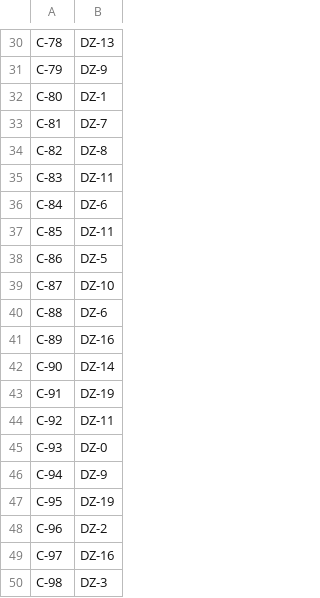
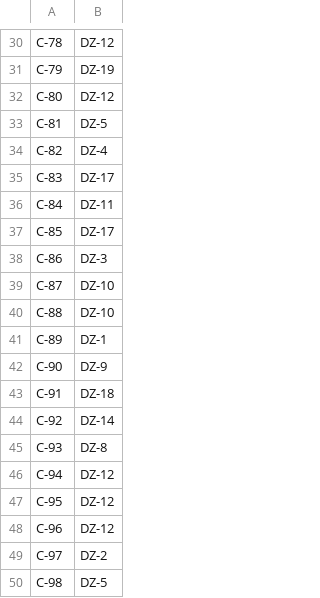
Before and after one commit to Dominic-Arthur/PESC-Activity, a CSV file: non_infected_contacts.csv, drawn as a sheet; only a part is shown, gaps mark what is left out; the diff covers the shown part only; the diff names each change by its address in the sheet, - before the commit and + after, or states it on an @@ line.

```diff
--- a/non_infected_contacts.csv
+++ b/non_infected_contacts.csv
-B30: DZ-13
+B30: DZ-12
-B31: DZ-9
+B31: DZ-19
-B32: DZ-1
+B32: DZ-12
-B33: DZ-7
+B33: DZ-5
-B34: DZ-8
+B34: DZ-4
-B35: DZ-11
+B35: DZ-17
-B36: DZ-6
+B36: DZ-11
-B37: DZ-11
+B37: DZ-17
-B38: DZ-5
+B38: DZ-3
-B40: DZ-6
+B40: DZ-10
-B41: DZ-16
+B41: DZ-1
-B42: DZ-14
+B42: DZ-9
-B43: DZ-19
+B43: DZ-18
-B44: DZ-11
+B44: DZ-14
-B45: DZ-0
+B45: DZ-8
-B46: DZ-9
+B46: DZ-12
-B47: DZ-19
+B47: DZ-12
-B48: DZ-2
+B48: DZ-12
-B49: DZ-16
+B49: DZ-2
-B50: DZ-3
+B50: DZ-5
```
Also changed, not shown: 28 edited cells elsewhere in this file, cases.csv, known_contacts.csv, 6 other files.
